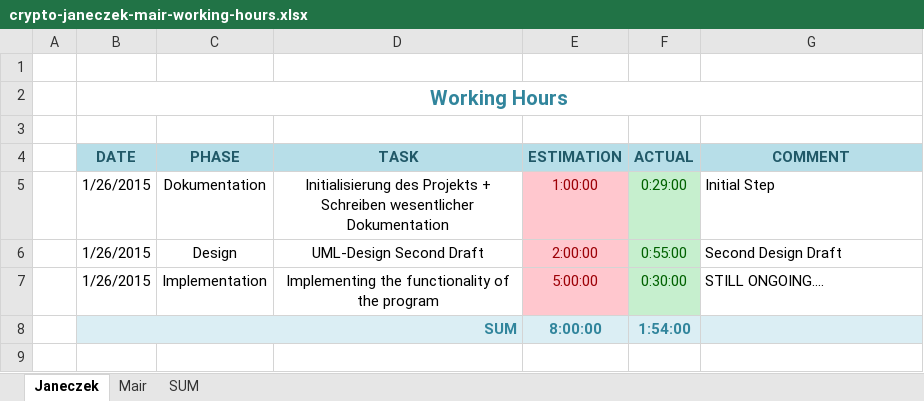
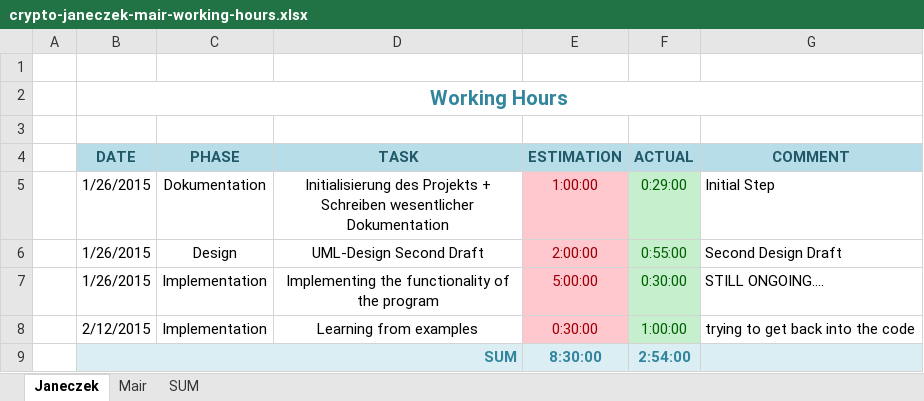
Before and after one commit to cjaneczek-tgm/crypto, an Excel workbook: doc/crypto-janeczek-mair-working-hours.xlsx, sheet Janeczek, drawn as a sheet; values as stored, in another font and other column widths than the file's, no borders; addresses are those after the commit; the diff names each change by its address in the sheet, - before the commit and + after, or states it on an @@ line.

```diff
--- a/doc/crypto-janeczek-mair-working-hours.xlsx (sheet Janeczek)
+++ b/doc/crypto-janeczek-mair-working-hours.xlsx (sheet Janeczek)
+row 8:  | 2/12/2015 | Implementation | Learning from examples | 0:30:00 | 1:00:00 | trying to get back into the code
-E9 (ESTIMATION): 8:00:00
+E9 (ESTIMATION): 8:30:00
-F9 (ACTUAL): 1:54:00
+F9 (ACTUAL): 2:54:00
```
Also changed, not shown: sheet Mair, sheet SUM, 20 other files.
